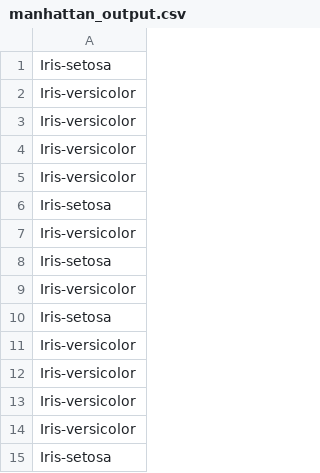
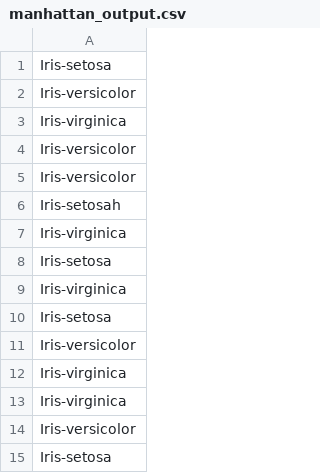
Before and after one commit to arielhouri/Exercise03, a CSV file: manhattan_output.csv, drawn as a sheet.

Commit message:
fixed the output

```diff
--- a/manhattan_output.csv
+++ b/manhattan_output.csv
@@ -2,13 +2,13 @@ Iris-setosa
 Iris-versicolor
+Iris-virginica
 Iris-versicolor
 Iris-versicolor
-Iris-versicolor
+Iris-setosah
+Iris-virginica
+Iris-setosa
+Iris-virginica
 Iris-setosa
 Iris-versicolor
-Iris-setosa
-Iris-versicolor
-Iris-setosa
-Iris-versicolor
-Iris-versicolor
-Iris-versicolor
+Iris-virginica
+Iris-virginica
 Iris-versicolor
```
Also changed, not shown: chebyshev_output.csv, euclidean_output.csv.
